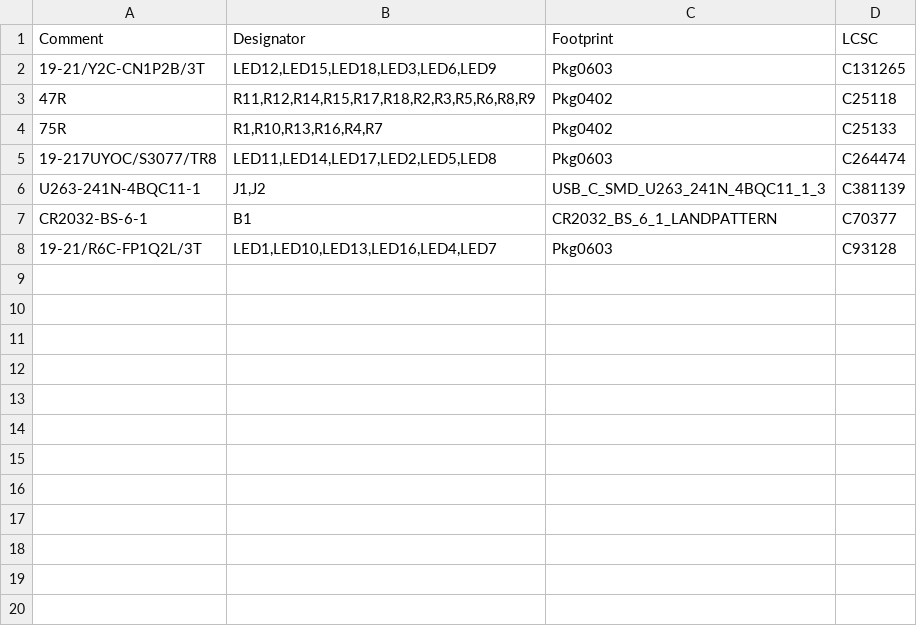
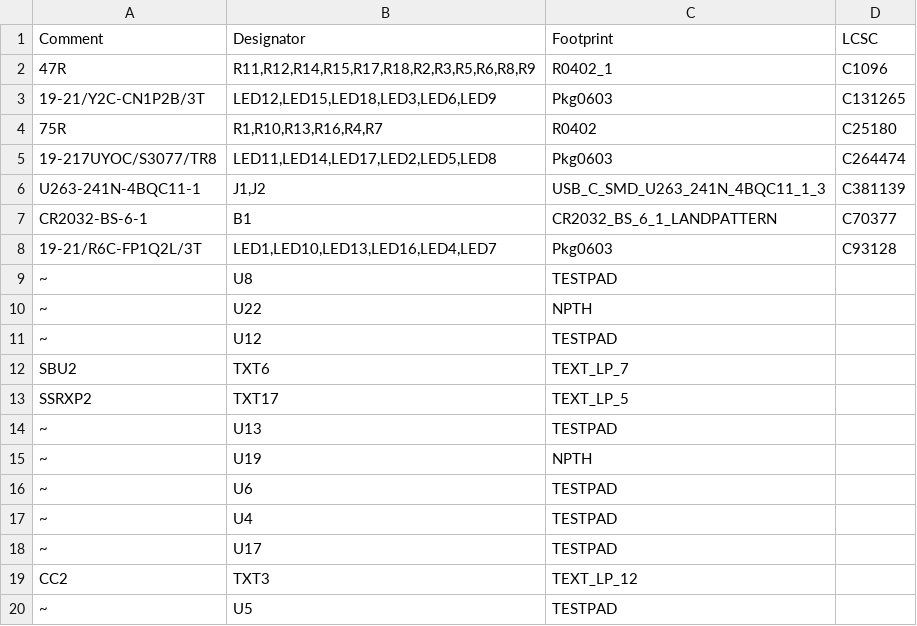
Before and after one commit to JITx-Inc/jitx-cookbook, a CSV file: usb_c_cable_tester/CAD/kicad/jlcpcb/production_files/BOM-CAD.csv, drawn as a sheet; only a part is shown; the diff covers the shown part only.

```diff
--- a/usb_c_cable_tester/CAD/kicad/jlcpcb/production_files/BOM-CAD.csv
+++ b/usb_c_cable_tester/CAD/kicad/jlcpcb/production_files/BOM-CAD.csv
@@ -1,5 +1,5 @@
 Comment,Designator,Footprint,LCSC
+47R,"R11,R12,R14,R15,R17,R18,R2,R3,R5,R6,R8,R9",R0402_1,C1096
 19-21/Y2C-CN1P2B/3T,"LED12,LED15,LED18,LED3,LED6,LED9",Pkg0603,C131265
-47R,"R11,R12,R14,R15,R17,R18,R2,R3,R5,R6,R8,R9",Pkg0402,C25118
-75R,"R1,R10,R13,R16,R4,R7",Pkg0402,C25133
+75R,"R1,R10,R13,R16,R4,R7",R0402,C25180
 19-217UYOC/S3077/TR8,"LED11,LED14,LED17,LED2,LED5,LED8",Pkg0603,C264474
@@ -8 +8,13 @@ CR2032-BS-6-1,B1,CR2032_BS_6_1_LANDPATTERN,C70377
 19-21/R6C-FP1Q2L/3T,"LED1,LED10,LED13,LED16,LED4,LED7",Pkg0603,C93128
+~,U8,TESTPAD,
+~,U22,NPTH,
+~,U12,TESTPAD,
+SBU2,TXT6,TEXT_LP_7,
+SSRXP2,TXT17,TEXT_LP_5,
+~,U13,TESTPAD,
+~,U19,NPTH,
+~,U6,TESTPAD,
+~,U4,TESTPAD,
+~,U17,TESTPAD,
+CC2,TXT3,TEXT_LP_12,
+~,U5,TESTPAD,
```
Also changed, not shown: 30 added rows elsewhere in this file, usb_c_cable_tester/CAD/kicad/jlcpcb/production_files/CPL-CAD.csv, 55 other files.
